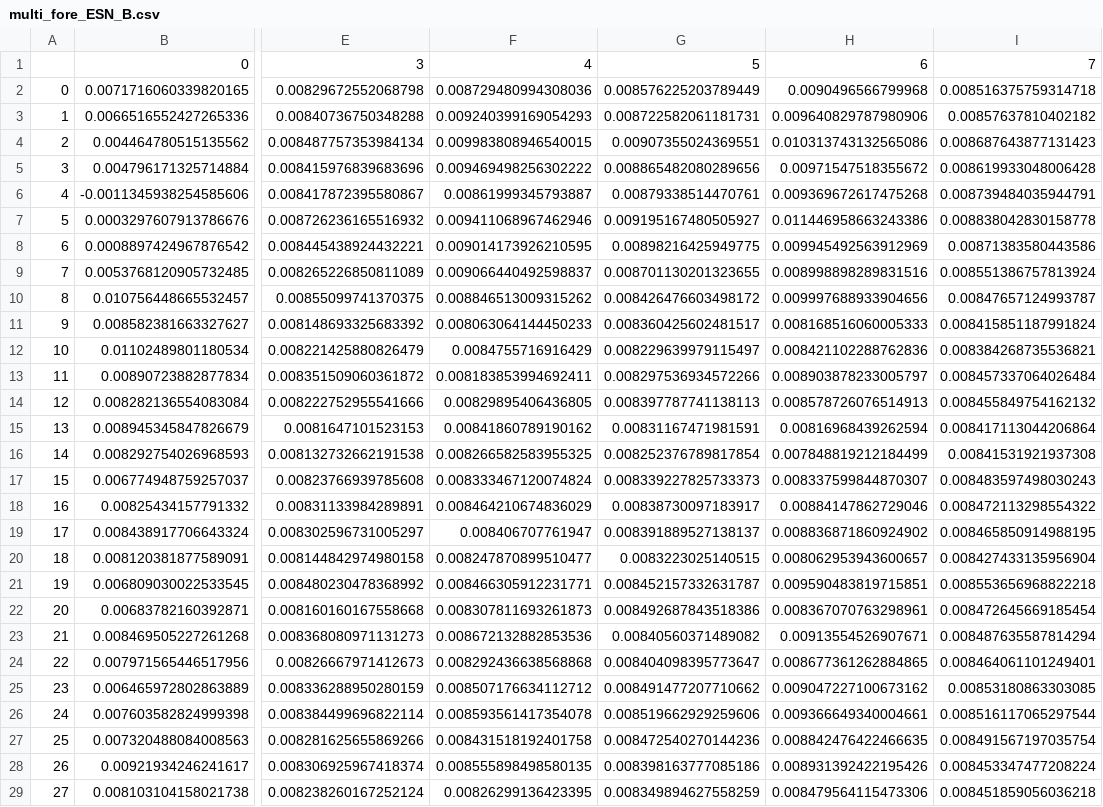
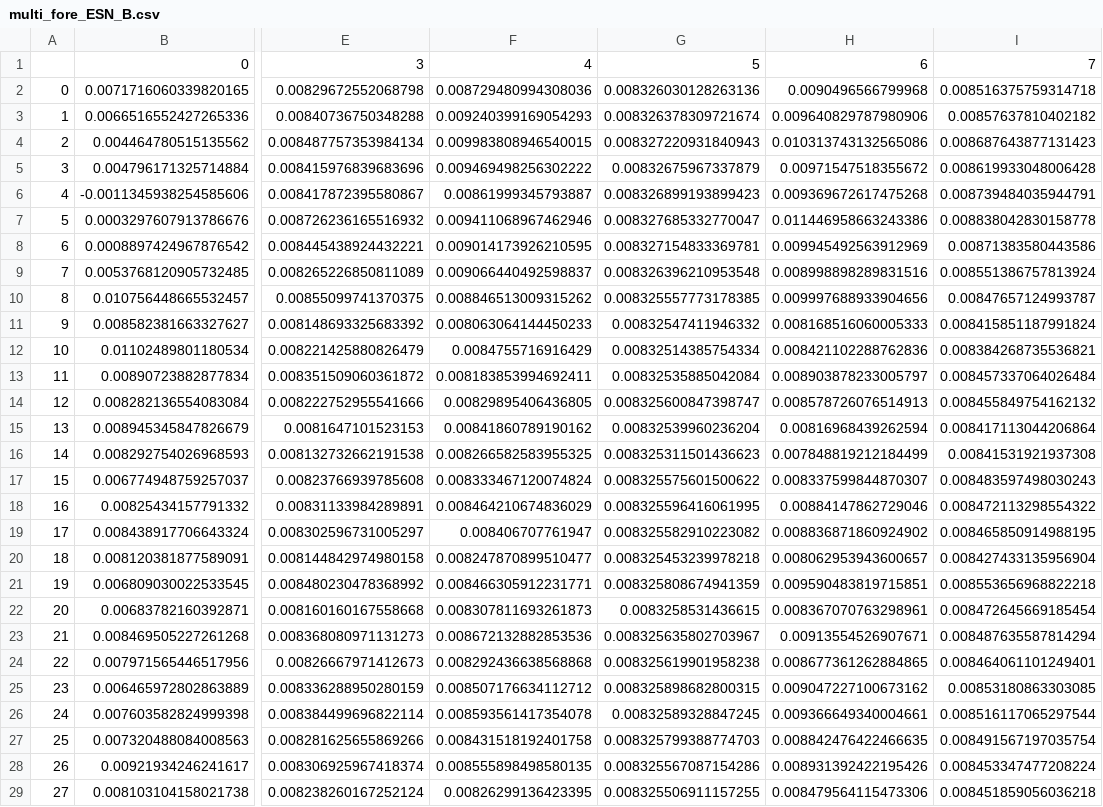
Before and after one commit to qh007/FYP, a CSV file: multi_fore_ESN_B.csv, drawn as a sheet; only a part is shown, gaps mark what is left out; the diff covers the shown part only; the diff names each change by its address in the sheet, - before the commit and + after, or states it on an @@ line.

```diff
--- a/multi_fore_ESN_B.csv
+++ b/multi_fore_ESN_B.csv
-G2: 0.008576225203789449
+G2: 0.008326030128263136
-G3: 0.008722582061181731
+G3: 0.008326378309721674
-G4: 0.00907355024369551
+G4: 0.008327220931840943
-G5: 0.008865482080289656
+G5: 0.00832675967337879
-G6: 0.00879338514470761
+G6: 0.008326899193899423
-G7: 0.009195167480505927
+G7: 0.008327685332770047
-G8: 0.00898216425949775
+G8: 0.008327154833369781
-G9: 0.008701130201323655
+G9: 0.008326396210953548
-G10: 0.008426476603498172
+G10: 0.008325557773178385
-G11: 0.008360425602481517
+G11: 0.00832547411946332
-G12: 0.008229639979115497
+G12: 0.00832514385754334
-G13: 0.008297536934572266
+G13: 0.00832535885042084
-G14: 0.008397787741138113
+G14: 0.008325600847398747
-G15: 0.00831167471981591
+G15: 0.00832539960236204
-G16: 0.008252376789817854
+G16: 0.008325311501436623
-G17: 0.008339227825733373
+G17: 0.008325575601500622
-G18: 0.00838730097183917
+G18: 0.008325596416061995
-G19: 0.008391889527138137
+G19: 0.008325582910223082
-G20: 0.0083223025140515
+G20: 0.008325453239978218
-G21: 0.008452157332631787
+G21: 0.008325808674941359
-G22: 0.008492687843518386
+G22: 0.0083258531436615
-G23: 0.00840560371489082
+G23: 0.008325635802703967
-G24: 0.008404098395773647
+G24: 0.008325619901958238
-G25: 0.008491477207710662
+G25: 0.008325898682800315
-G26: 0.008519662929259606
+G26: 0.00832589328847245
-G27: 0.008472540270144236
+G27: 0.008325799388774703
-G28: 0.008398163777085186
+G28: 0.008325567087154286
-G29: 0.008349894627558259
+G29: 0.008325506911157255
```
Also changed, not shown: 22 edited cells elsewhere in this file, MCS_EW.csv, MCS_Fix.csv, 4 other files.
